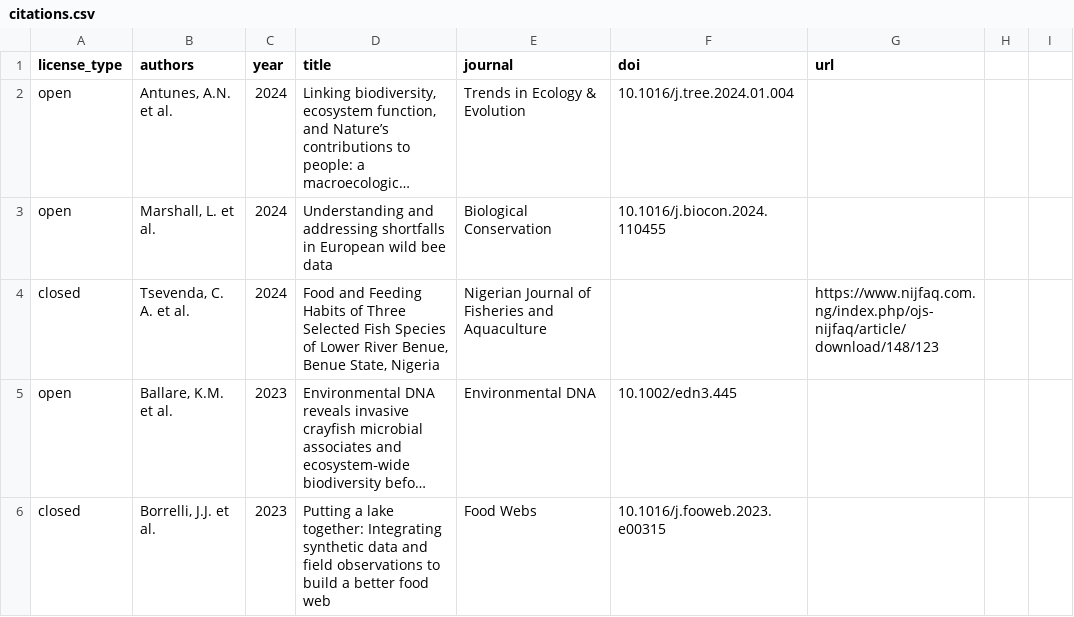
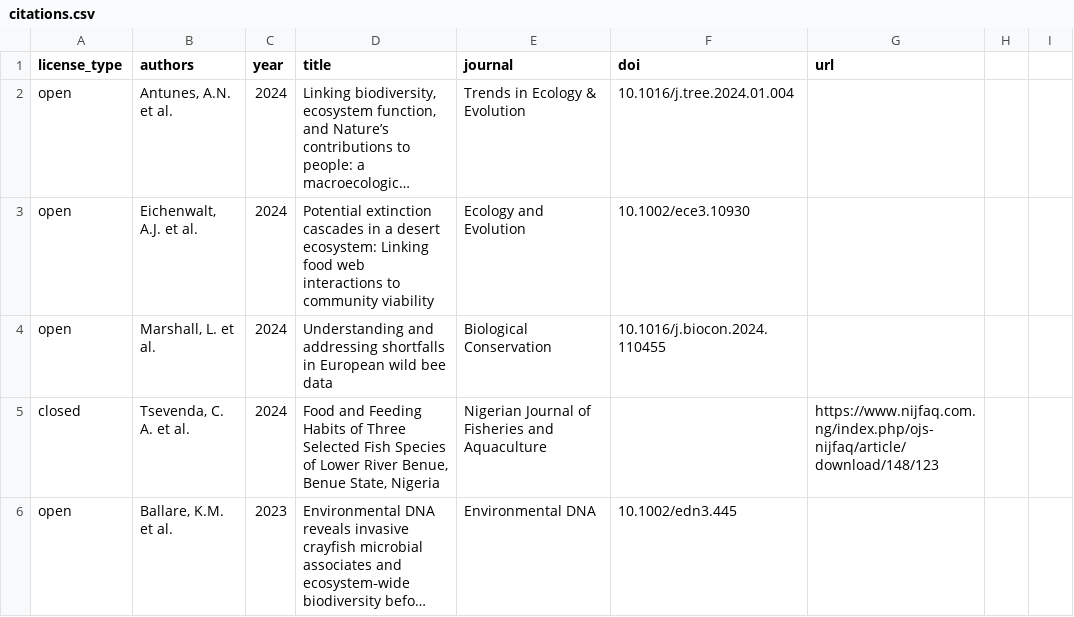
Before and after one commit to globalbioticinteractions/globalbioticinteractions.github.io, a CSV file: _data/citations.csv, drawn as a sheet; only a part is shown; the shorter side is filled out with more unchanged rows; long unchanged cells end in …; the diff names each change by its address in the sheet, - before the commit and + after, or states it on an @@ line.

Commit message:
add citation

```diff
--- a/_data/citations.csv
+++ b/_data/citations.csv
+row 3: open | Eichenwalt, A.J. et al. | 2024 | Potential extinction cascades in a desert ecosystem: Linking food web interactions to community viability | Ecology and Evolution | 10.1002/ece3.10930
```
